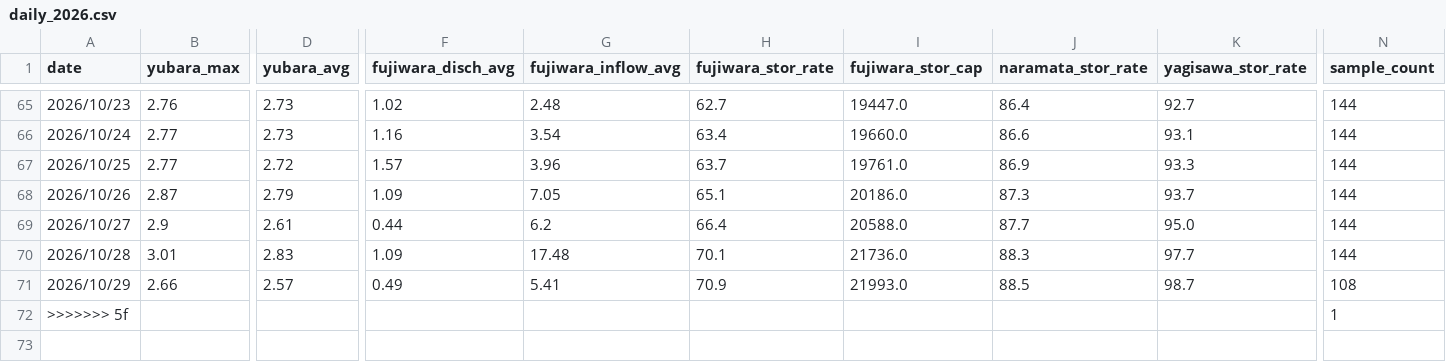
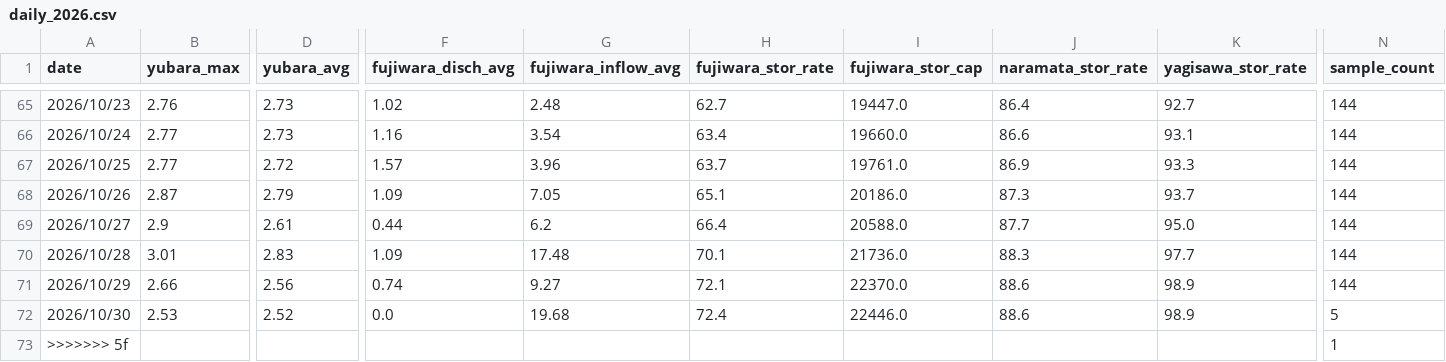
Before and after one commit to tetsucanyons-cell/tone-river-water, a CSV file: data/history/daily_2026.csv, drawn as a sheet; only a part is shown, gaps mark what is left out; rows hold the shown columns only; the diff names each change by its address in the sheet, - before the commit and + after, or states it on an @@ line.

```diff
--- a/data/history/daily_2026.csv
+++ b/data/history/daily_2026.csv
-D71 (yubara_avg): 2.57
+D71 (yubara_avg): 2.56
-F71 (fujiwara_disch_avg): 0.49
+F71 (fujiwara_disch_avg): 0.74
-G71 (fujiwara_inflow_avg): 5.41
+G71 (fujiwara_inflow_avg): 9.27
-H71 (fujiwara_stor_rate): 70.9
+H71 (fujiwara_stor_rate): 72.1
-I71 (fujiwara_stor_cap): 21993.0
+I71 (fujiwara_stor_cap): 22370.0
-J71 (naramata_stor_rate): 88.5
+J71 (naramata_stor_rate): 88.6
-K71 (yagisawa_stor_rate): 98.7
+K71 (yagisawa_stor_rate): 98.9
-N71 (sample_count): 108
+N71 (sample_count): 144
+row 72: 2026/10/30 | 2.53 | 2.52 | 0.0 | 19.68 | 72.4 | 22446.0 | 88.6 | 98.9 | 5
```
Also changed, not shown: data/history/2026-10.csv, public/data/history/2026-10.csv, 5 other files.
